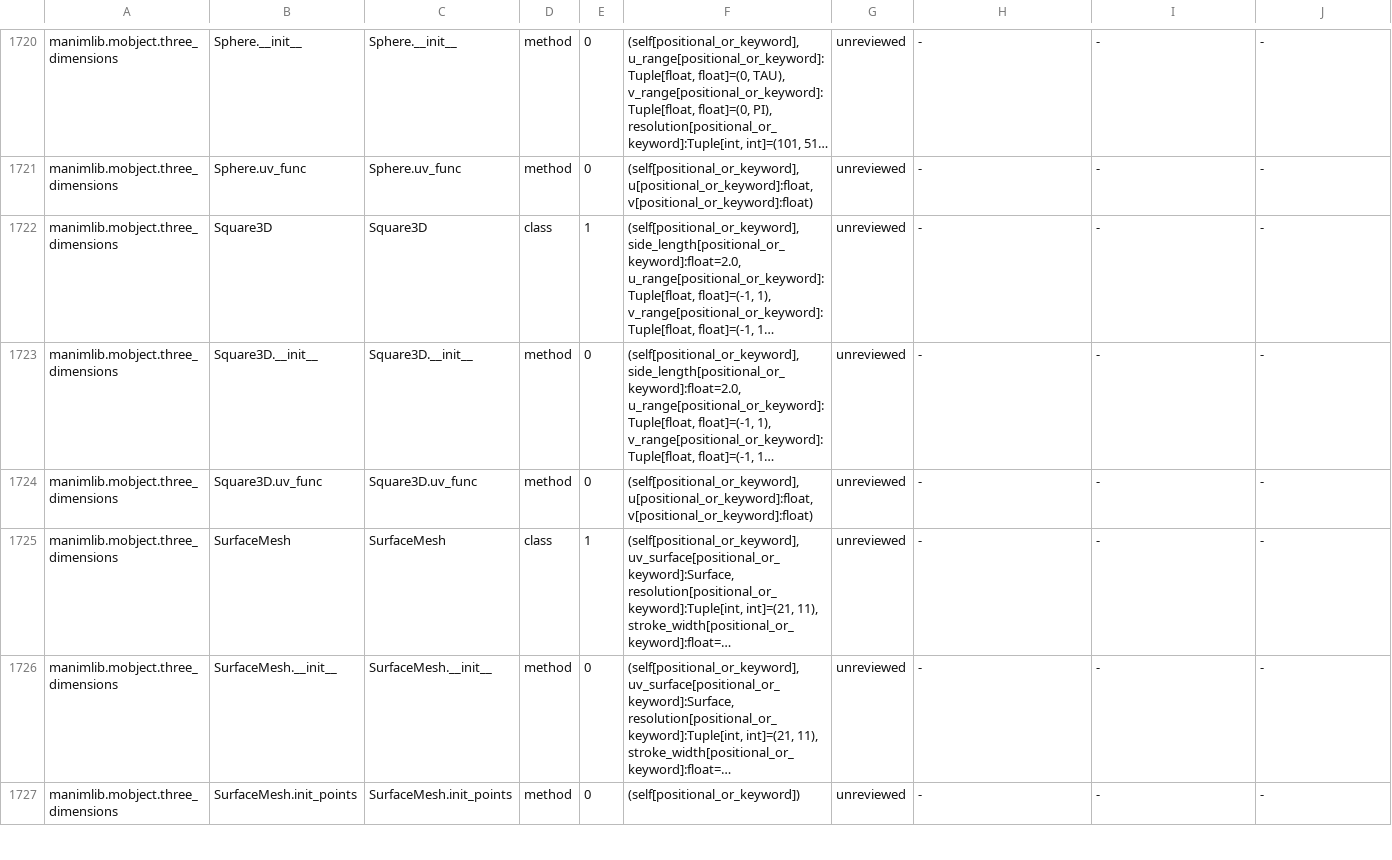
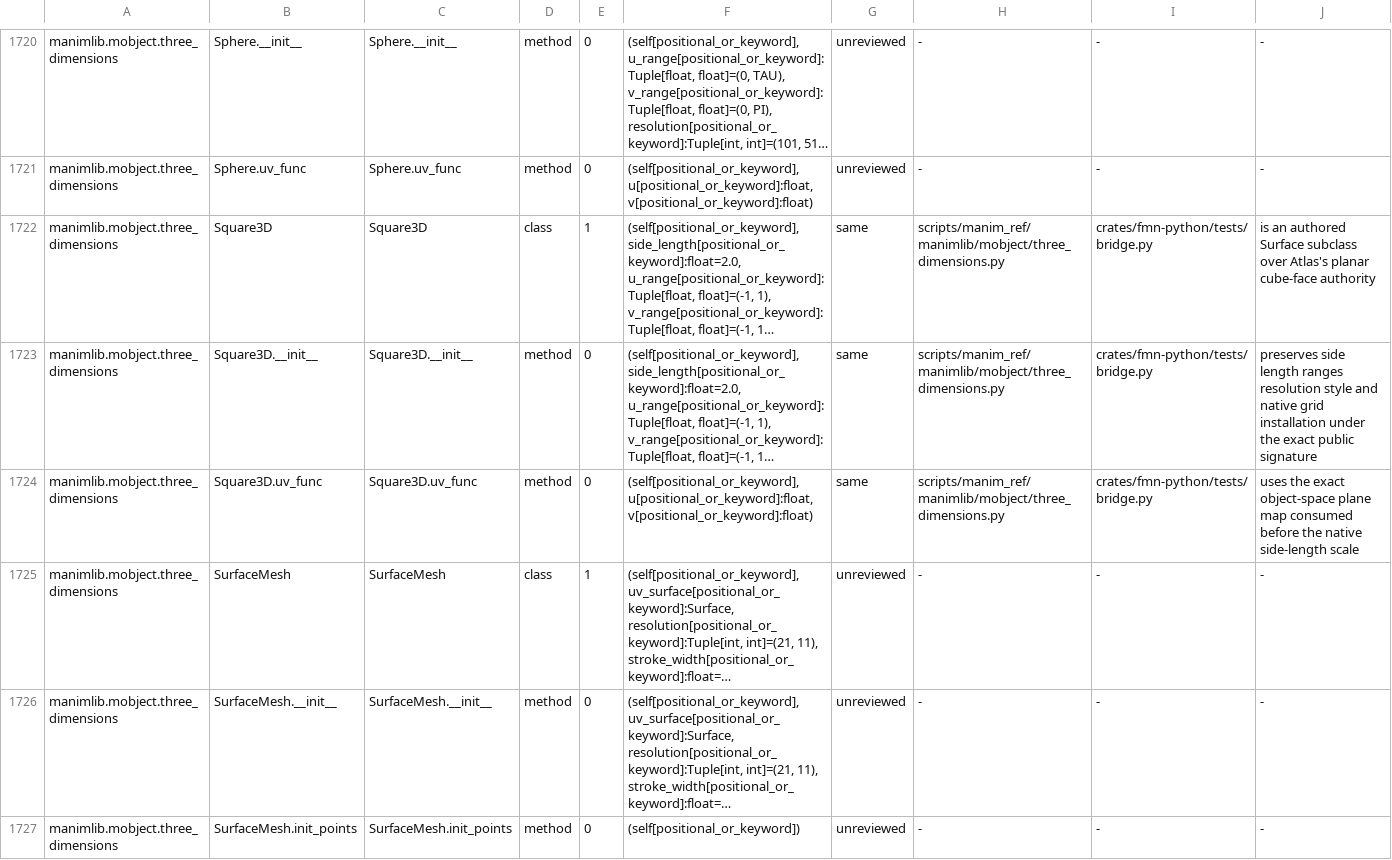
Before and after one commit to Dicklesworthstone/franken_manim, a TSV file: docs/api/ledger.tsv, drawn as a sheet; only a part is shown, gaps mark what is left out; long unchanged cells end in …; the diff covers the shown part only; the diff names each change by its address in the sheet, - before the commit and + after, or states it on an @@ line.

```diff
--- a/docs/api/ledger.tsv
+++ b/docs/api/ledger.tsv
-G1722:G1724: unreviewed
+G1722:G1724: same
-H1722:H1724: -
+H1722:H1724: scripts/manim_ref/manimlib/mobject/three_dimensions.py
-I1722:I1724: -
+I1722:I1724: crates/fmn-python/tests/bridge.py
-J1722: -
+J1722: is an authored Surface subclass over Atlas's planar cube-face authority
-J1723: -
+J1723: preserves side length ranges resolution style and native grid installation under the exact public signature
-J1724: -
+J1724: uses the exact object-space plane map consumed before the native side-length scale
```
Also changed, not shown: 44 edited cells elsewhere in this file, API_OVERLAY.tsv, 2 other files.
